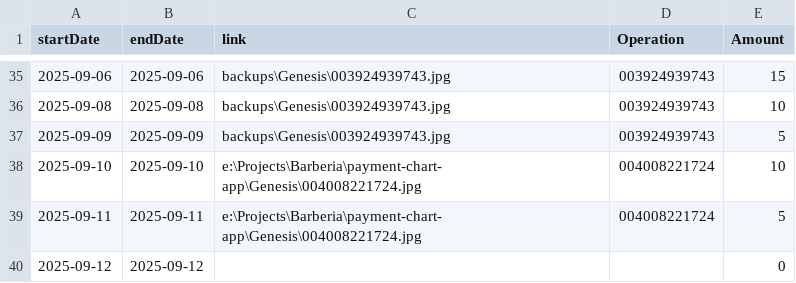
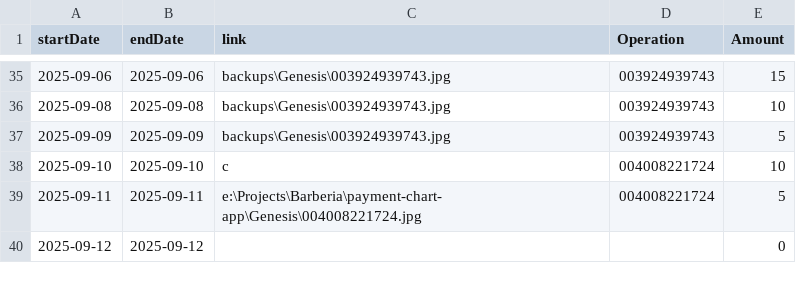
Before and after one commit to TheFenixfx/barbertrack, a CSV file: barbers/Genesis.csv, drawn as a sheet; only a part is shown, gaps mark what is left out.

```diff
--- a/barbers/Genesis.csv
+++ b/barbers/Genesis.csv
@@ -37,3 +37,3 @@ startDate,endDate,link,Operation,Amount
 2025-09-09,2025-09-09,backups\Genesis\003924939743.jpg,003924939743,5
-2025-09-10,2025-09-10,e:\Projects\Barberia\payment-chart-app\Genesis\004008221724.jpg,004008221724,10
+2025-09-10,2025-09-10,c,004008221724,10
 2025-09-11,2025-09-11,e:\Projects\Barberia\payment-chart-app\Genesis\004008221724.jpg,004008221724,5
```
Also changed, not shown: 1 other file.
